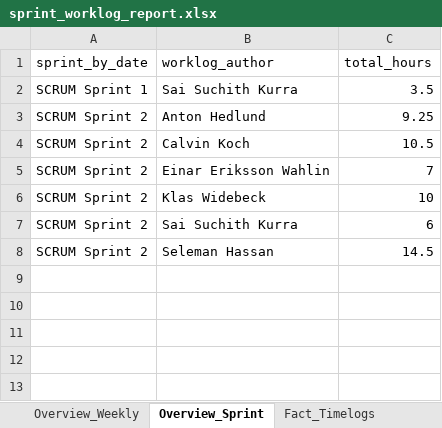
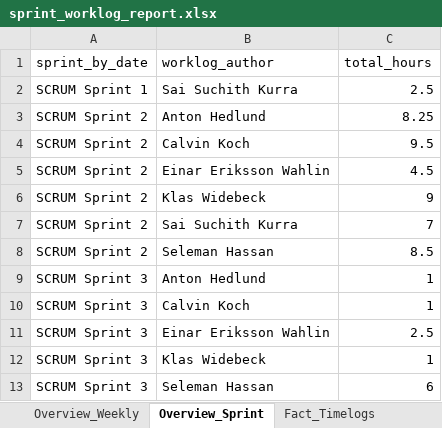
Before and after one commit to calvinkoch00/uppsala_worklog_report, an Excel workbook: sprint_worklog_report.xlsx, sheet Overview_Sprint, drawn as a sheet; values as stored, in another font and other column widths than the file's, no borders; the diff names each change by its address in the sheet, - before the commit and + after, or states it on an @@ line.

```diff
--- a/sprint_worklog_report.xlsx (sheet Overview_Sprint)
+++ b/sprint_worklog_report.xlsx (sheet Overview_Sprint)
-C2 (total_hours): 3.5
+C2 (total_hours): 2.5
-C3 (total_hours): 9.25
+C3 (total_hours): 8.25
-C4 (total_hours): 10.5
+C4 (total_hours): 9.5
-C5 (total_hours): 7
+C5 (total_hours): 4.5
-C6 (total_hours): 10
+C6 (total_hours): 9
-C7 (total_hours): 6
+C7 (total_hours): 7
-C8 (total_hours): 14.5
+C8 (total_hours): 8.5
+row 9: SCRUM Sprint 3 | Anton Hedlund | 1
+row 10: SCRUM Sprint 3 | Calvin Koch | 1
+row 11: SCRUM Sprint 3 | Einar Eriksson Wahlin | 2.5
+row 12: SCRUM Sprint 3 | Klas Widebeck | 1
+row 13: SCRUM Sprint 3 | Seleman Hassan | 6
```
Also changed, not shown: sheet Fact_Timelogs, sheet Dim_Sprints, 5 other files.
